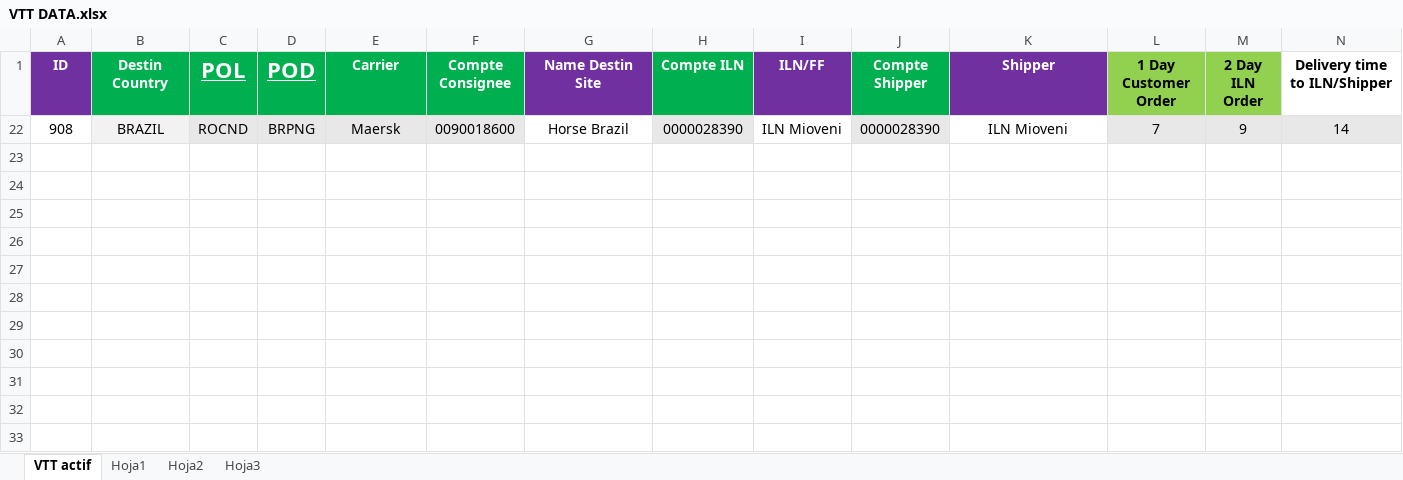
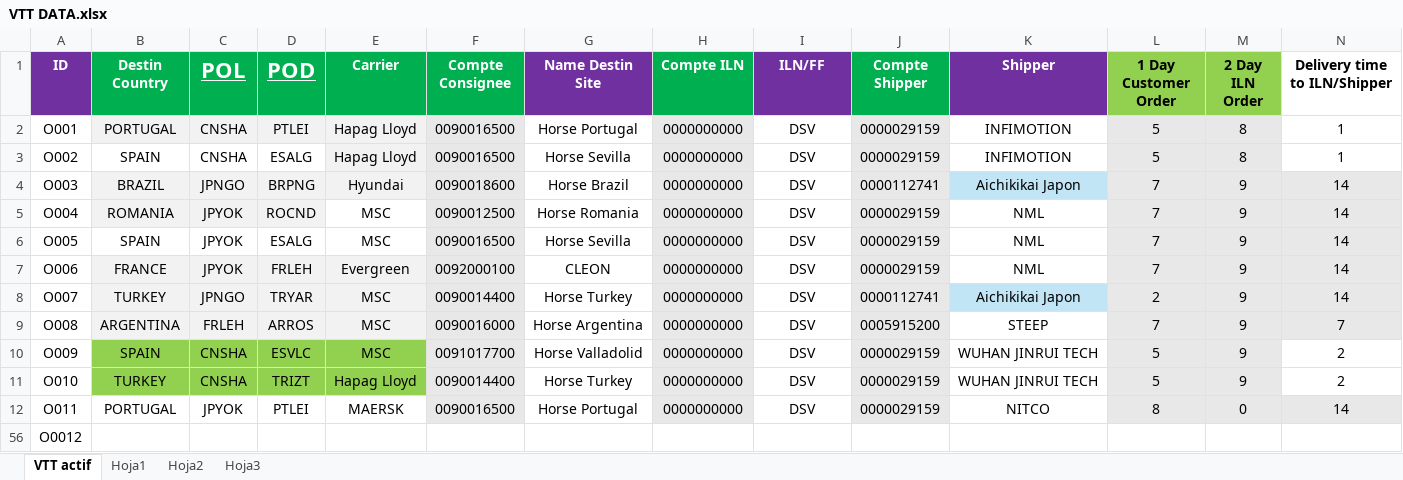
Before and after one commit to TPTENGHORSE/TPTENGTOOLS, an Excel workbook: VTT Tool/VTT DATA.xlsx, sheet VTT actif, drawn as a sheet; only a part is shown; values as stored, in another font and other column widths than the file's, no borders; removed rows and columns are numbered as before the commit, all else as after; rows hold the shown columns only; the diff names each change by its address in the sheet, - before the commit and + after, or states it on an @@ line.

Commit message:
Remove duplicate HorseLuis folder; sync latest edits to root files

```diff
--- a/VTT Tool/VTT DATA.xlsx (sheet VTT actif)
+++ b/VTT Tool/VTT DATA.xlsx (sheet VTT actif)
@@ row 22 hidden: 908 | BRAZIL | ROCND | BRPNG | Maersk | 0090018600 | Horse Brazil | 0000028390 | ILN Mioveni | 0000028390 | ILN Mioveni | 7 | 9 | 14 @@
+row 2: O001 | PORTUGAL | CNSHA | PTLEI | Hapag Lloyd | 0090016500 | Horse Portugal | 0000000000 | DSV | 0000029159 | INFIMOTION | 5 | 8 | 1
@@ row 3 unhidden: O002 | SPAIN | CNSHA | ESALG | Hapag Lloyd | 0090016500 | Horse Sevilla | 0000000000 | DSV | 0000029159 | INFIMOTION | 5 | 8 | 1 @@
@@ row 4 unhidden: O003 | BRAZIL | JPNGO | BRPNG | Hyundai | 0090018600 | Horse Brazil | 0000000000 | DSV | 0000112741 | Aichikikai Japon | 7 | 9 | 14 @@
@@ row 5 unhidden: O004 | ROMANIA | JPYOK | ROCND | MSC | 0090012500 | Horse Romania | 0000000000 | DSV | 0000029159 | NML | 7 | 9 | 14 @@
@@ row 6 unhidden: O005 | SPAIN | JPYOK | ESALG | MSC | 0090016500 | Horse Sevilla | 0000000000 | DSV | 0000029159 | NML | 7 | 9 | 14 @@
@@ row 7 unhidden: O006 | FRANCE | JPYOK | FRLEH | Evergreen | 0092000100 | CLEON | 0000000000 | DSV | 0000029159 | NML | 7 | 9 | 14 @@
@@ row 8 unhidden: O007 | TURKEY | JPNGO | TRYAR | MSC | 0090014400 | Horse Turkey | 0000000000 | DSV | 0000112741 | Aichikikai Japon | 2 | 9 | 14 @@
+row 9: O008 | ARGENTINA | FRLEH | ARROS | MSC | 0090016000 | Horse Argentina | 0000000000 | DSV | 0005915200 | STEEP | 7 | 9 | 7
@@ row 10 unhidden: O009 | SPAIN | CNSHA | ESVLC | MSC | 0091017700 | Horse Valladolid | 0000000000 | DSV | 0000029159 | WUHAN JINRUI TECH | 5 | 9 | 2 @@
@@ row 11 unhidden: O010 | TURKEY | CNSHA | TRIZT | Hapag Lloyd | 0090014400 | Horse Turkey | 0000000000 | DSV | 0000029159 | WUHAN JINRUI TECH | 5 | 9 | 2 @@
@@ row 12 unhidden: O011 | PORTUGAL | JPYOK | PTLEI | MAERSK | 0090016500 | Horse Portugal | 0000000000 | DSV | 0000029159 | NITCO | 8 | 0 | 14 @@
+row 56: O0012
```
Also changed, not shown: hidden cells, 40 other files.
